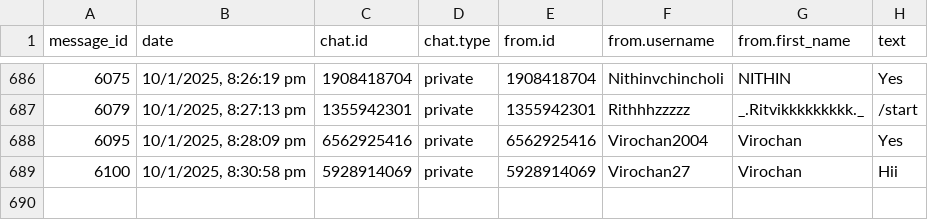
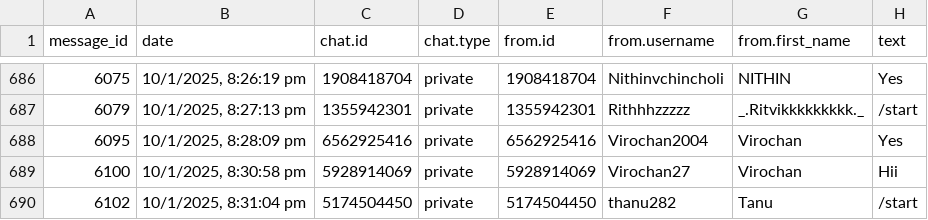
Before and after one commit to 01SU22AI000/abcd, a CSV file: data.csv, drawn as a sheet; only a part is shown, gaps mark what is left out; the diff names each change by its address in the sheet, - before the commit and + after, or states it on an @@ line.

Commit message:
Update data.csv with new data

```diff
--- a/data.csv
+++ b/data.csv
+row 690: 6102 | 10/1/2025, 8:31:04 pm | 5174504450 | private | 5174504450 | thanu282 | Tanu | /start
```
